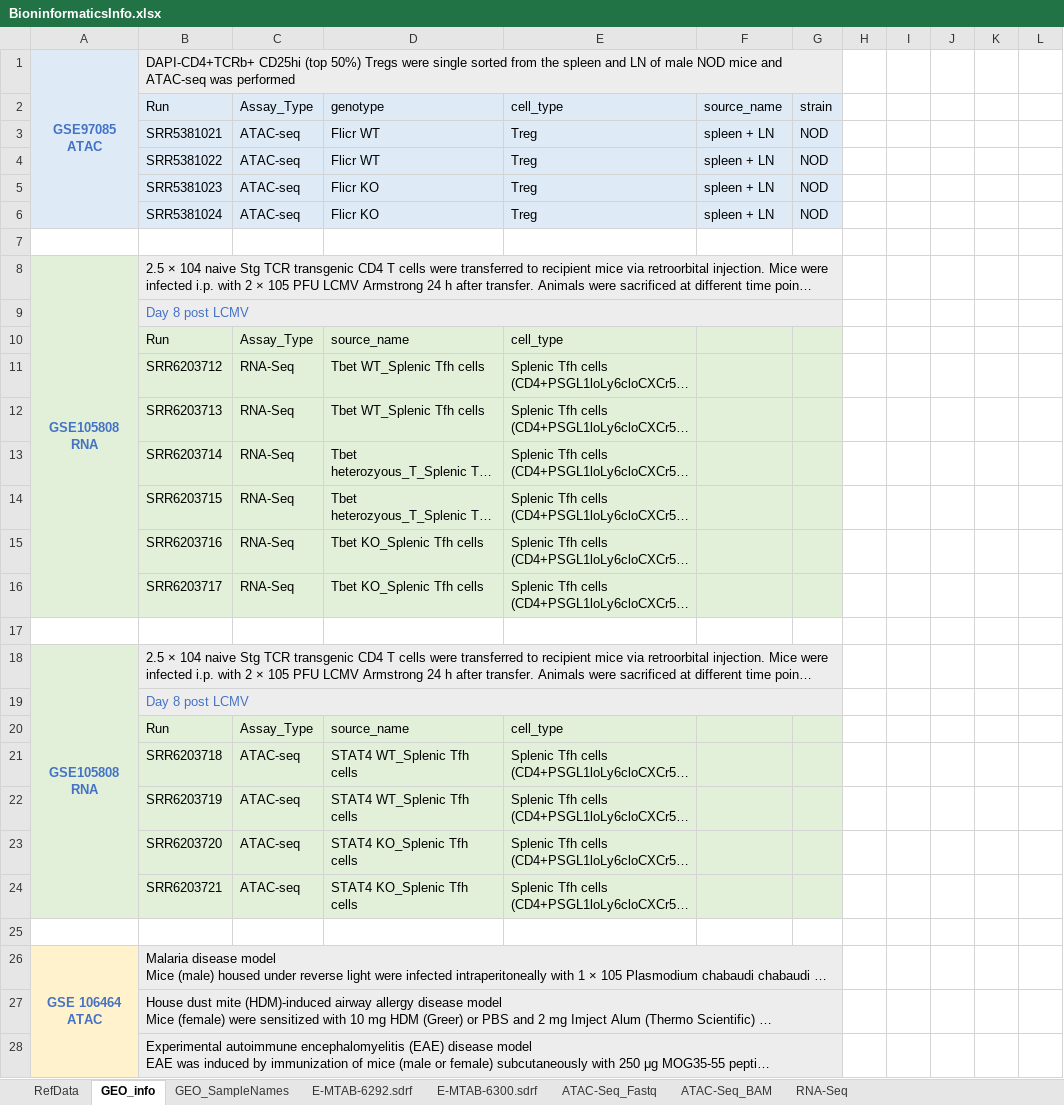
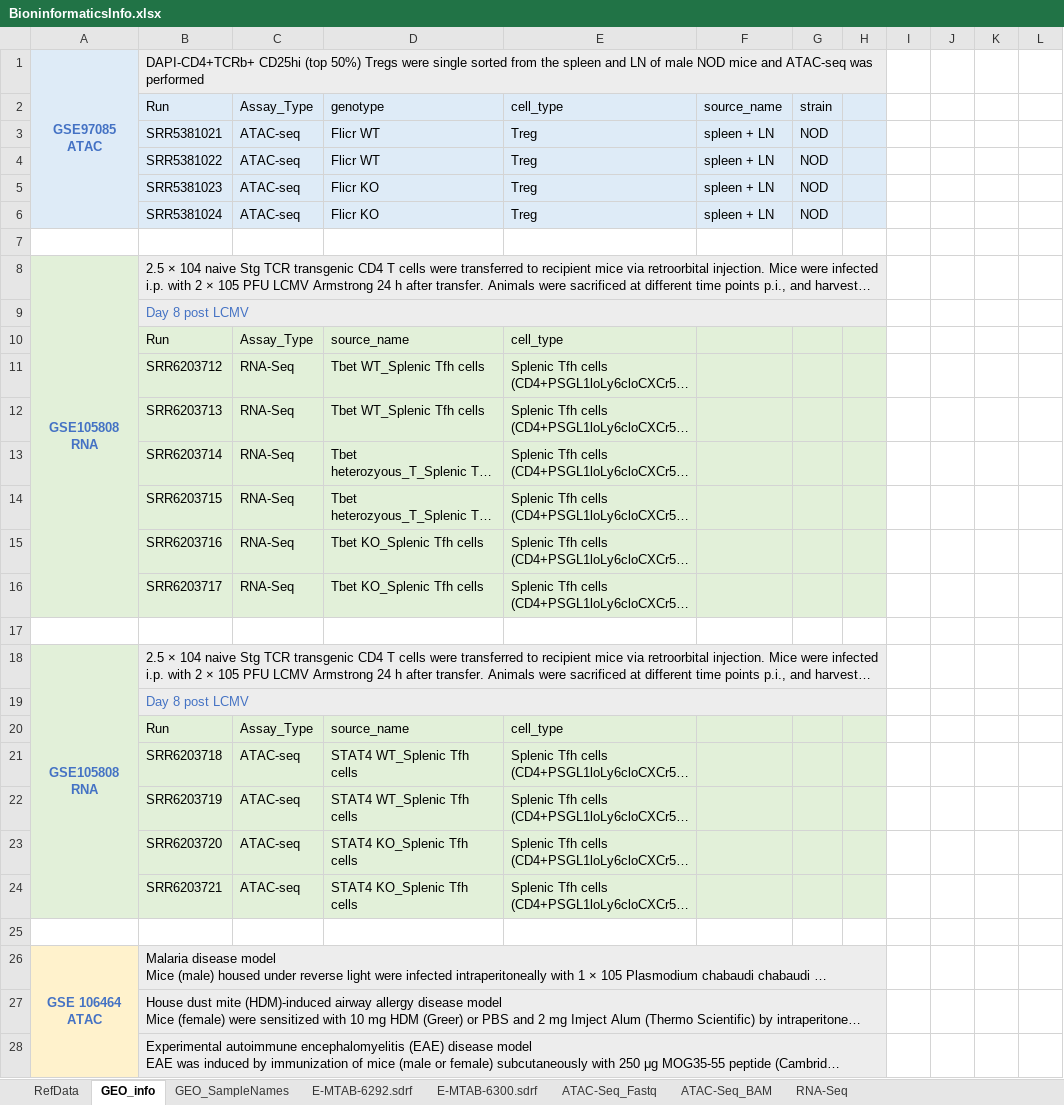
Before and after one commit to TCellResearchTeam/JYC_DataAnalysis_new, an Excel workbook: 0_Info_references/BioninformaticsInfo.xlsx, sheet GEO_info, drawn as a sheet; only a part is shown; long unchanged cells end in …; values as stored, in another font and other column widths than the file's, no borders; removed rows and columns are numbered as before the commit, all else as after; the diff covers the shown part only; the diff names each change by its address in the sheet, - before the commit and + after, or states it on an @@ line.

```diff
--- a/0_Info_references/BioninformaticsInfo.xlsx (sheet GEO_info)
+++ b/0_Info_references/BioninformaticsInfo.xlsx (sheet GEO_info)
-B1:G1 merged
+B1:H1 merged
-H1 fill: none
+H1 fill: #EDEDED
-H2:H6 fill: none
+H2:H6 fill: #DEEBF7
-B8:G8 merged
+B8:H8 merged
-H8:H9 fill: none
+H8:H9 fill: #EDEDED
-B9:G9 merged
+B9:H9 merged
-H10:H16 fill: none
+H10:H16 fill: #E2F0D9
-B18:G18 merged
+B18:H18 merged
-H18:H19 fill: none
+H18:H19 fill: #EDEDED
-B19:G19 merged
+B19:H19 merged
-H20:H24 fill: none
+H20:H24 fill: #E2F0D9
-B26:G26 merged
+B26:H26 merged
-H26:H28 fill: none
+H26:H28 fill: #EDEDED
-B27:G27 merged
+B27:H27 merged
-B28:G28 merged
+B28:H28 merged
```
Also changed, not shown: 20 added rows, cell formats and merged cells elsewhere in this sheet, 26 other files.
